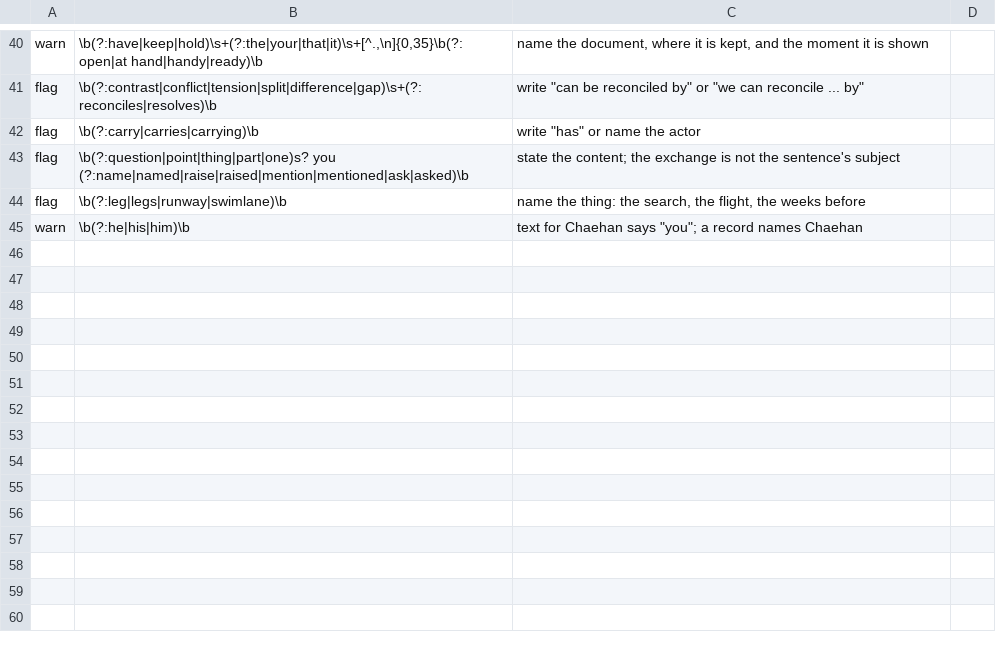
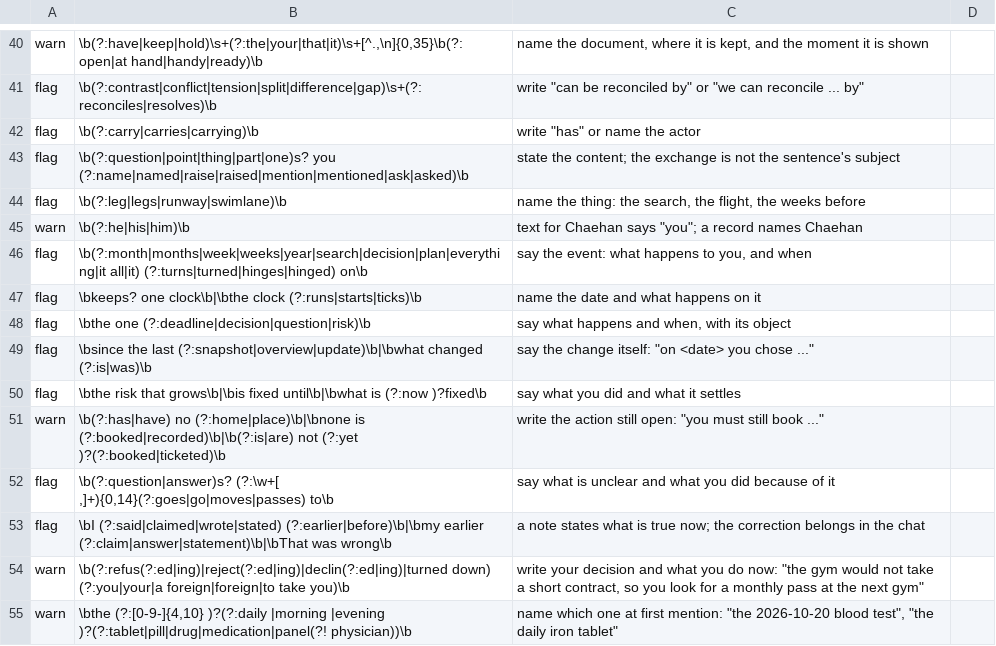
Before and after one commit to agilebean/agentkit, a TSV file: robot_markers.tsv, drawn as a sheet; only a part is shown, gaps mark what is left out.

```diff
--- a/robot_markers.tsv
+++ b/robot_markers.tsv
@@ -45 +45,11 @@ flag	\b(?:leg|legs|runway|swimlane)\b	name the thing: the search, the flight, th
 warn	\b(?:he|his|him)\b	text for Chaehan says "you"; a record names Chaehan
+flag	\b(?:month|months|week|weeks|year|search|decision|plan|everything|it all|it) (?:turns|turned|hinges|hinged) on\b	say the event: what happens to you, and when
+flag	\bkeeps? one clock\b|\bthe clock (?:runs|starts|ticks)\b	name the date and what happens on it
+flag	\bthe one (?:deadline|decision|question|risk)\b	say what happens and when, with its object
+flag	\bsince the last (?:snapshot|overview|update)\b|\bwhat changed (?:is|was)\b	say the change itself: "on <date> you chose ..."
+flag	\bthe risk that grows\b|\bis fixed until\b|\bwhat is (?:now )?fixed\b	say what you did and what it settles
+warn	\b(?:has|have) no (?:home|place)\b|\bnone is (?:booked|recorded)\b|\b(?:is|are) not (?:yet )?(?:booked|ticketed)\b	write the action still open: "you must still book ..."
+flag	\b(?:question|answer)s? (?:\w+[ ,]+){0,14}(?:goes|go|moves|passes) to\b	say what is unclear and what you did because of it
+flag	\bI (?:said|claimed|wrote|stated) (?:earlier|before)\b|\bmy earlier (?:claim|answer|statement)\b|\bThat was wrong\b	a note states what is true now; the correction belongs in the chat
+warn	\b(?:refus(?:ed|ing)|reject(?:ed|ing)|declin(?:ed|ing)|turned down) (?:you|your|a foreign|foreign|to take you)\b	write your decision and what you do now: "the gym would not take a short contract, so you look for a monthly pass at the next gym"
+warn	\bthe (?:[0-9-]{4,10} )?(?:daily |morning |evening )?(?:tablet|pill|drug|medication|panel(?! physician))\b	name which one at first mention: "the 2026-10-20 blood test", "the daily iron tablet"
```
Also changed, not shown: 6 other files.
